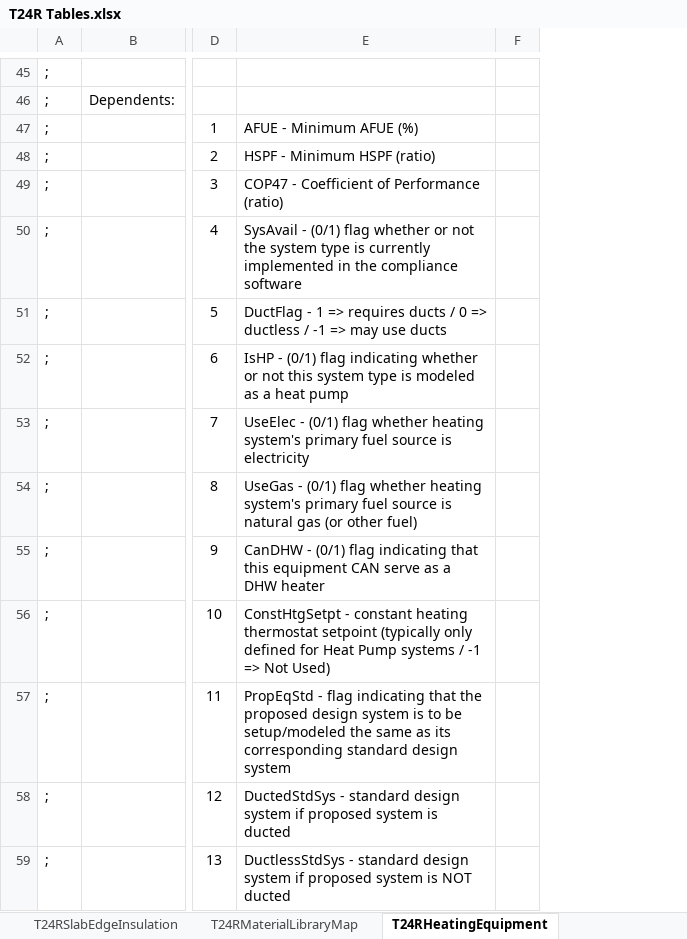
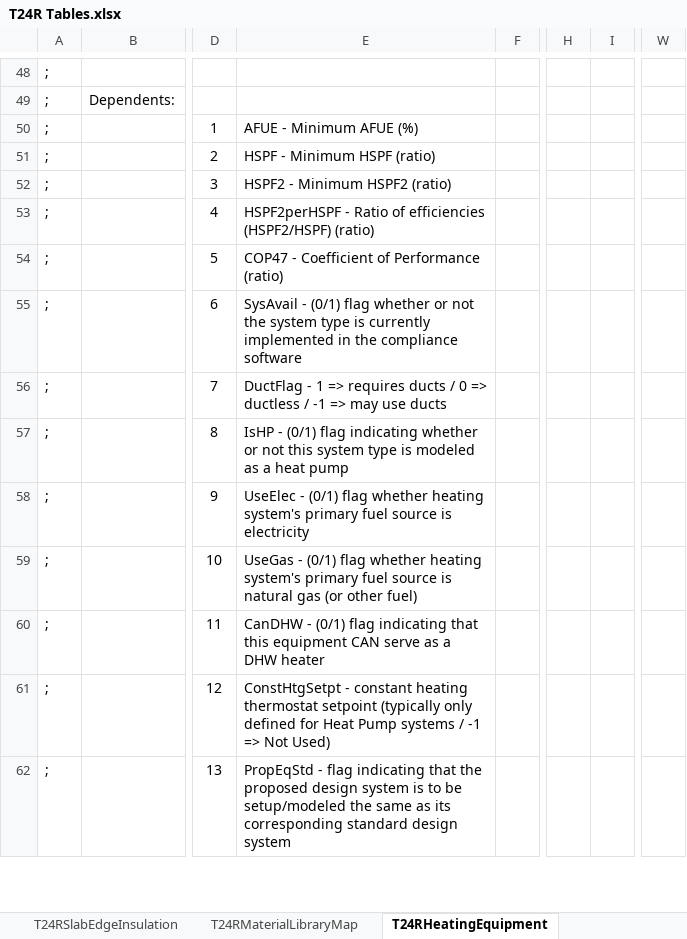
Before and after one commit to joesinger12/sync-svn-to-git, an Excel workbook: RulesetDev/Rulesets/shared/T24R Tables.xlsx, sheet T24RHeatingEquipment, drawn as a sheet; only a part is shown, gaps mark what is left out; values as stored, in another font and other column widths than the file's, no borders; addresses are those after the commit; the diff covers the shown part only; the diff names each change by its address in the sheet, - before the commit and + after, or states it on an @@ line.

Commit message:
SVN Revision #7600 by scriswellwsf       ruleset mods implementing SEER2/EER2/HSPF2 changes for Res HVAC equipment (tic #3431)

```diff
--- a/RulesetDev/Rulesets/shared/T24R Tables.xlsx (sheet T24RHeatingEquipment)
+++ b/RulesetDev/Rulesets/shared/T24R Tables.xlsx (sheet T24RHeatingEquipment)
+column H, empty
+column I, empty
+column W, empty
-E52: COP47 - Coefficient of Performance (ratio)
+E52: HSPF2 - Minimum HSPF2 (ratio)
-E53: SysAvail - (0/1) flag whether or not the system type is currently implemented in the compliance software
+E53: HSPF2perHSPF - Ratio of efficiencies (HSPF2/HSPF) (ratio)
-E54: DuctFlag - 1 => requires ducts / 0 => ductless / -1 => may use ducts
+E54: COP47 - Coefficient of Performance (ratio)
-E55: IsHP - (0/1) flag indicating whether or not this system type is modeled as a heat pump
+E55: SysAvail - (0/1) flag whether or not the system type is currently implemented in the compliance software
-E56: UseElec - (0/1) flag whether heating system's primary fuel source is electricity
+E56: DuctFlag - 1 => requires ducts / 0 => ductless / -1 => may use ducts
-E57: UseGas - (0/1) flag whether heating system's primary fuel source is natural gas (or other fuel)
+E57: IsHP - (0/1) flag indicating whether or not this system type is modeled as a heat pump
-E58: CanDHW - (0/1) flag indicating that this equipment CAN serve as a DHW heater
+E58: UseElec - (0/1) flag whether heating system's primary fuel source is electricity
-E59: ConstHtgSetpt - constant heating thermostat setpoint (typically only defined for Heat Pump systems / -1 => Not Used)
+E59: UseGas - (0/1) flag whether heating system's primary fuel source is natural gas (or other fuel)
-E60: PropEqStd - flag indicating that the proposed design system is to be setup/modeled the same as its corresponding standard design system
+E60: CanDHW - (0/1) flag indicating that this equipment CAN serve as a DHW heater
-E61: DuctedStdSys - standard design system if proposed system is ducted
+E61: ConstHtgSetpt - constant heating thermostat setpoint (typically only defined for Heat Pump systems / -1 => Not Used)
-E62: DuctlessStdSys - standard design system if proposed system is NOT ducted
+E62: PropEqStd - flag indicating that the proposed design system is to be setup/modeled the same as its corresponding standard design system
```
Also changed, not shown: 8 added rows, 1 removed row and 14 edited cells elsewhere in this sheet, sheet T24RCoolingEquipment, formulas that keep their value, 15 other files.
